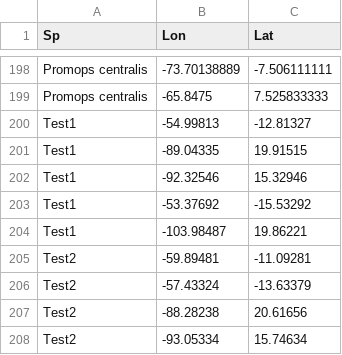
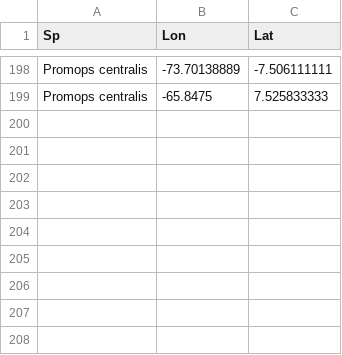
Before and after one commit to oleon12/Promops, a CSV file: Input/Promops centralis.csv, drawn as a sheet; only a part is shown, gaps mark what is left out.

Commit message:
Update Promops centralis.csv

```diff
--- a/Input/Promops centralis.csv
+++ b/Input/Promops centralis.csv
@@ -199,10 +199 @@ Promops centralis,-73.70138889,-7.506111111
 Promops centralis,-65.8475,7.525833333
-Test1,-54.99813,-12.81327
-Test1,-89.04335,19.91515
-Test1,-92.32546,15.32946
-Test1,-53.37692,-15.53292
-Test1,-103.98487,19.86221
-Test2,-59.89481,-11.09281
-Test2,-57.43324,-13.63379
-Test2,-88.28238,20.61656
-Test2,-93.05334,15.74634
```
